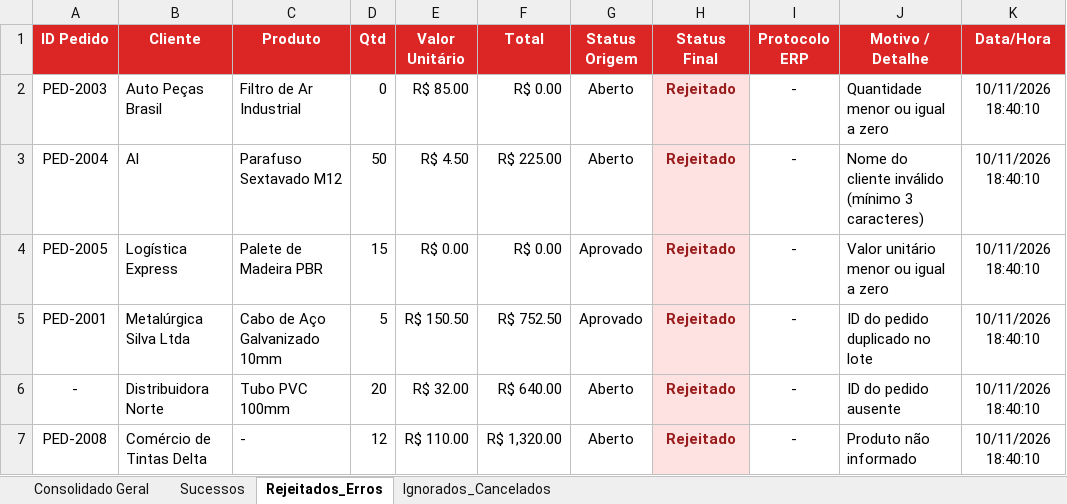
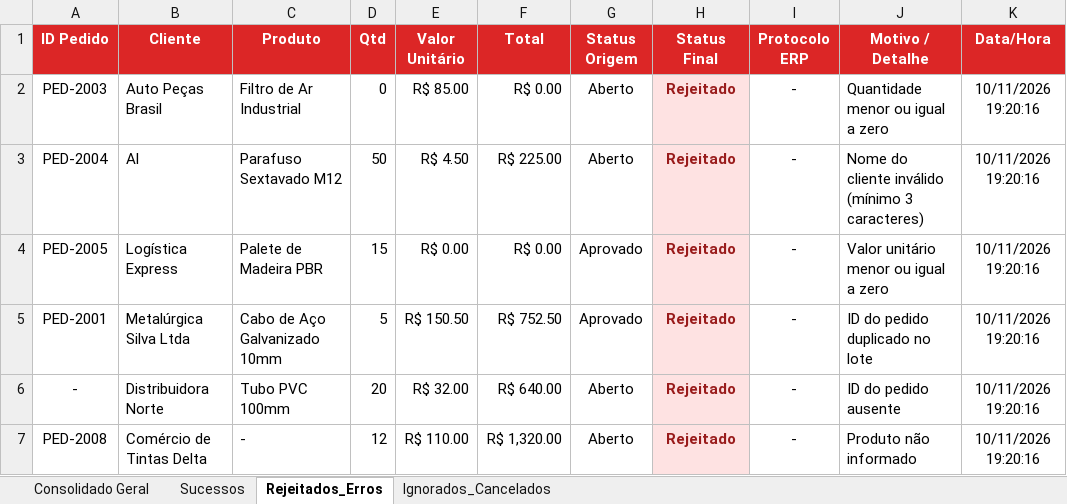
Before and after one commit to filipealvesr2019/Automacao_RPA_Processamento, an Excel workbook: Data/Output/Relatorio_Processamento.xlsx, sheet Rejeitados_Erros, drawn as a sheet; values as stored, in another font and other column widths than the file's, no borders; the diff names each change by its address in the sheet, - before the commit and + after, or states it on an @@ line.

```diff
--- a/Data/Output/Relatorio_Processamento.xlsx (sheet Rejeitados_Erros)
+++ b/Data/Output/Relatorio_Processamento.xlsx (sheet Rejeitados_Erros)
-K2:K7 (Data/Hora): 10/11/2026 18:40:10
+K2:K7 (Data/Hora): 10/11/2026 19:20:16
```
Also changed, not shown: sheet Consolidado Geral, sheet Sucessos, sheet Ignorados_Cancelados.
